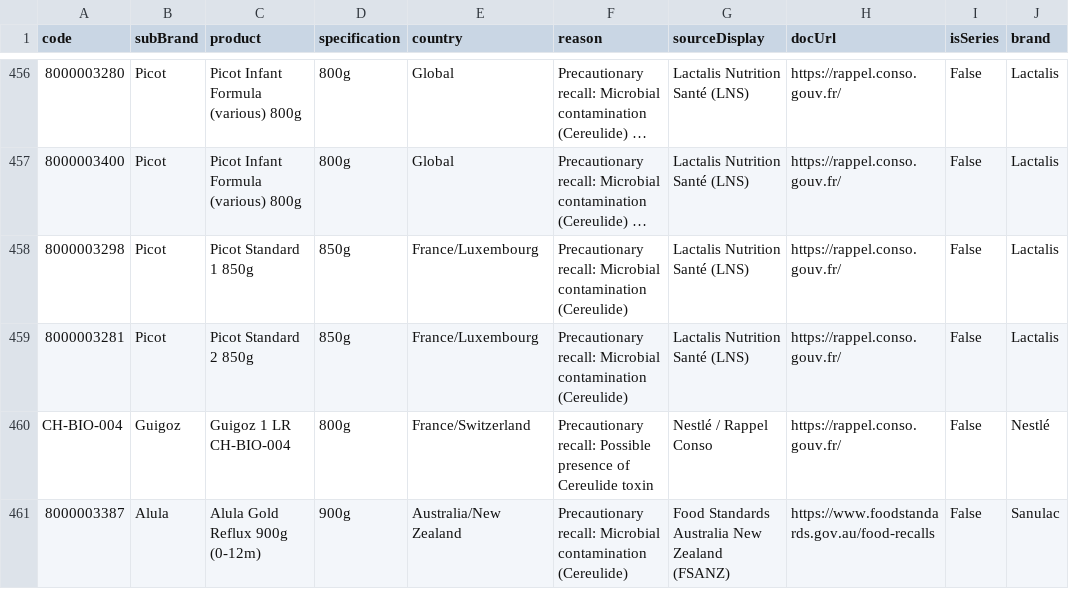
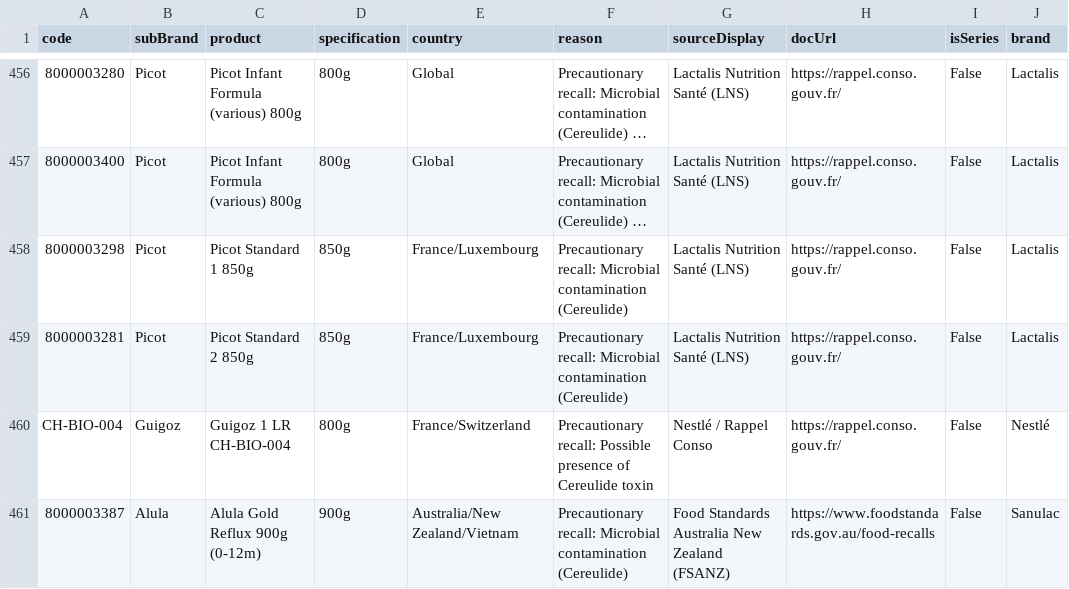
Before and after one commit to MilesXLab/nestle-recall-checker, a CSV file: recall_database.csv, drawn as a sheet; only a part is shown, gaps mark what is left out; long unchanged cells end in …; the diff covers the shown part only; the diff names each change by its address in the sheet, - before the commit and + after, or states it on an @@ line.

Commit message:
feat: Jan 28 Final Update - added Austria silent recall batches and Vietnam official recalls

```diff
--- a/recall_database.csv
+++ b/recall_database.csv
-E461 (country): Australia/New Zealand
+E461 (country): Australia/New Zealand/Vietnam
```
Also changed, not shown: 12 added rows and 20 edited cells elsewhere in this file, 1 other file.
